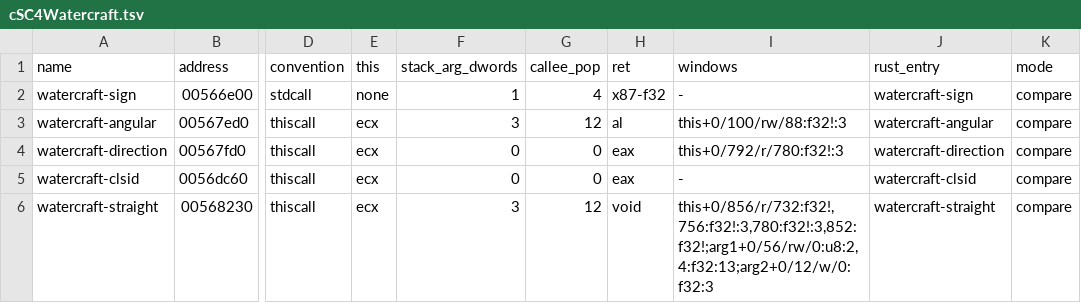
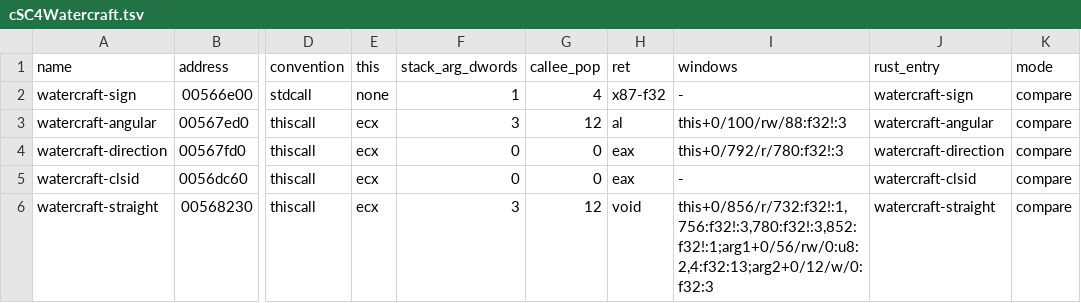
Before and after one commit to LucaSammartino/OpenSC4, a TSV file: engine/plugin/compare/cSC4Watercraft.tsv, drawn as a sheet; only a part is shown, gaps mark what is left out; the diff names each change by its address in the sheet, - before the commit and + after, or states it on an @@ line.

```diff
--- a/engine/plugin/compare/cSC4Watercraft.tsv
+++ b/engine/plugin/compare/cSC4Watercraft.tsv
-I6 (windows): this+0/856/r/732:f32!,756:f32!:3,780:f32!:3,852:f32!;arg1+0/56/rw/0:u8:2,4:f32:13;arg2+0/12/w/0:f32:3
+I6 (windows): this+0/856/r/732:f32!:1,756:f32!:3,780:f32!:3,852:f32!:1;arg1+0/56/rw/0:u8:2,4:f32:13;arg2+0/12/w/0:f32:3
```
Also changed, not shown: 1 other file.
